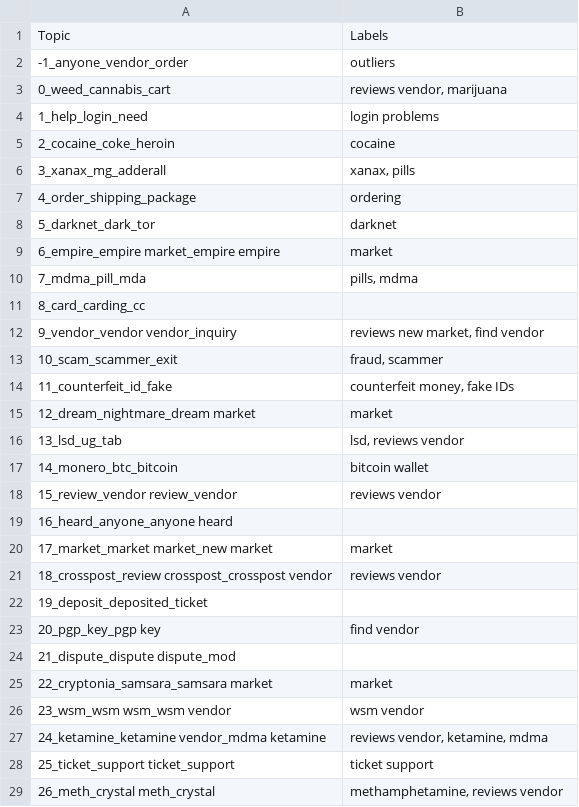
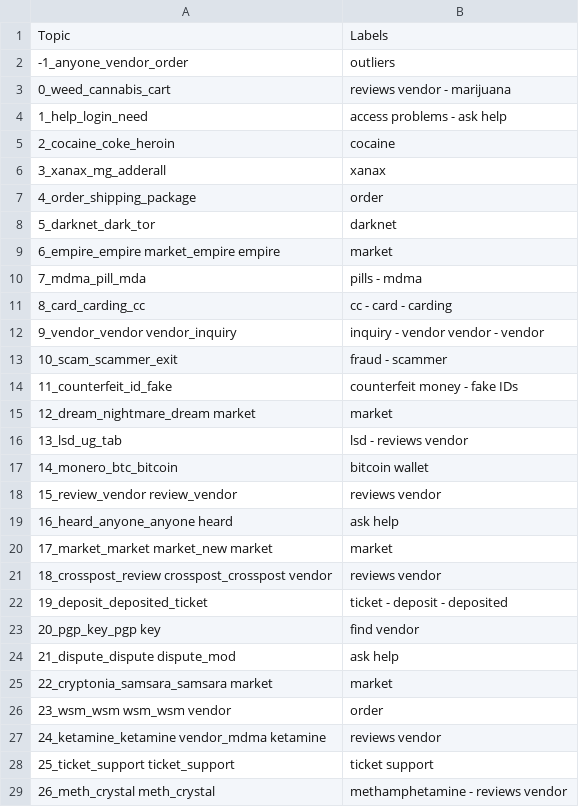
Before and after one commit to D0men1c0/ISSR_Darkweb, a CSV file: Analyze_files/CombiningAnalysisCompleteDataset/ThreadAnalysis/ZeroShotClassificationResults/all-MiniLM-L6-v2_400/zero_shot_025.csv, drawn as a sheet.

```diff
--- a/Analyze_files/CombiningAnalysisCompleteDataset/ThreadAnalysis/ZeroShotClassificationResults/all-MiniLM-L6-v2_400/zero_shot_025.csv
+++ b/Analyze_files/CombiningAnalysisCompleteDataset/ThreadAnalysis/ZeroShotClassificationResults/all-MiniLM-L6-v2_400/zero_shot_025.csv
@@ -2,28 +2,28 @@ Topic,Labels
 -1_anyone_vendor_order,outliers
-0_weed_cannabis_cart,"reviews vendor, marijuana"
-1_help_login_need,login problems
+0_weed_cannabis_cart,reviews vendor - marijuana
+1_help_login_need,access problems - ask help
 2_cocaine_coke_heroin,cocaine
-3_xanax_mg_adderall,"xanax, pills"
-4_order_shipping_package,ordering
+3_xanax_mg_adderall,xanax
+4_order_shipping_package,order
 5_darknet_dark_tor,darknet
 6_empire_empire market_empire empire,market
-7_mdma_pill_mda,"pills, mdma"
-8_card_carding_cc,
-9_vendor_vendor vendor_inquiry,"reviews new market, find vendor"
-10_scam_scammer_exit,"fraud, scammer"
-11_counterfeit_id_fake,"counterfeit money, fake IDs"
+7_mdma_pill_mda,pills - mdma
+8_card_carding_cc,cc - card - carding
+9_vendor_vendor vendor_inquiry,inquiry - vendor vendor - vendor
+10_scam_scammer_exit,fraud - scammer
+11_counterfeit_id_fake,counterfeit money - fake IDs
 12_dream_nightmare_dream market,market
-13_lsd_ug_tab,"lsd, reviews vendor"
+13_lsd_ug_tab,lsd - reviews vendor
 14_monero_btc_bitcoin,bitcoin wallet
 15_review_vendor review_vendor,reviews vendor
-16_heard_anyone_anyone heard,
+16_heard_anyone_anyone heard,ask help
 17_market_market market_new market,market
 18_crosspost_review crosspost_crosspost vendor,reviews vendor
-19_deposit_deposited_ticket,
+19_deposit_deposited_ticket,ticket - deposit - deposited
 20_pgp_key_pgp key,find vendor
-21_dispute_dispute dispute_mod,
+21_dispute_dispute dispute_mod,ask help
 22_cryptonia_samsara_samsara market,market
-23_wsm_wsm wsm_wsm vendor,wsm vendor
-24_ketamine_ketamine vendor_mdma ketamine,"reviews vendor, ketamine, mdma"
+23_wsm_wsm wsm_wsm vendor,order
+24_ketamine_ketamine vendor_mdma ketamine,reviews vendor
 25_ticket_support ticket_support,ticket support
-26_meth_crystal meth_crystal,"methamphetamine, reviews vendor"
+26_meth_crystal meth_crystal,methamphetamine - reviews vendor
```
Also changed, not shown: intent_crime.csv, 6 other files.
